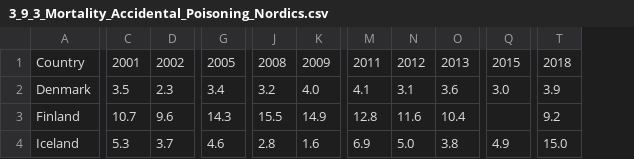
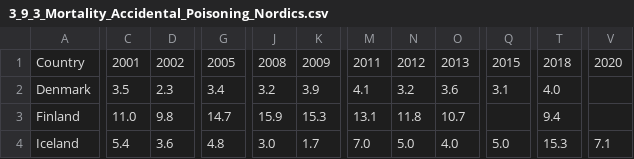
Before and after one commit to Qery-Data/SDG-Datatracker, a CSV file: data/3_9_3_Mortality_Accidental_Poisoning_Nordics.csv, drawn as a sheet; only a part is shown, gaps mark what is left out; removed rows and columns are numbered as before the commit, all else as after; the diff covers the shown part only; the diff names each change by its address in the sheet, - before the commit and + after, or states it on an @@ line.

```diff
--- a/data/3_9_3_Mortality_Accidental_Poisoning_Nordics.csv
+++ b/data/3_9_3_Mortality_Accidental_Poisoning_Nordics.csv
-column K, rows 1-4: 2009 | 4.0 | 14.9 | 1.6
+column K, rows 1-4: 2009 | 3.9 | 15.3 | 1.7
-column T, rows 1-4: 2018 | 3.9 | 9.2 | 15.0
+column T, rows 1-4: 2018 | 4.0 | 9.4 | 15.3
+column V, rows 1-4: 2020 |  |  | 7.1
-N2: 3.1
+N2: 3.2
-Q2: 3.0
+Q2: 3.1
-C3: 10.7
+C3: 11.0
-D3: 9.6
+D3: 9.8
-G3: 14.3
+G3: 14.7
-J3: 15.5
+J3: 15.9
-M3: 12.8
+M3: 13.1
-N3: 11.6
+N3: 11.8
-O3: 10.4
+O3: 10.7
-C4: 5.3
+C4: 5.4
-D4: 3.7
+D4: 3.6
-G4: 4.6
+G4: 4.8
-J4: 2.8
+J4: 3.0
-M4: 6.9
+M4: 7.0
-O4: 3.8
+O4: 4.0
-Q4: 4.9
+Q4: 5.0
```
Also changed, not shown: 28 edited cells elsewhere in this file, data/2_2_2_Prevalence_Obesity_Nordics_%.csv, data/3_3_1_AIDS_Nordics.csv, 3 other files.
